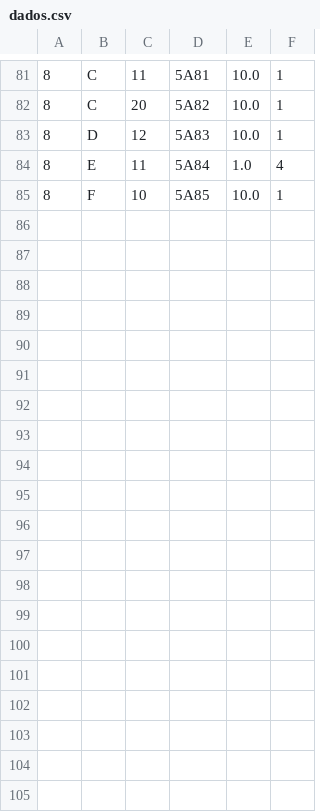
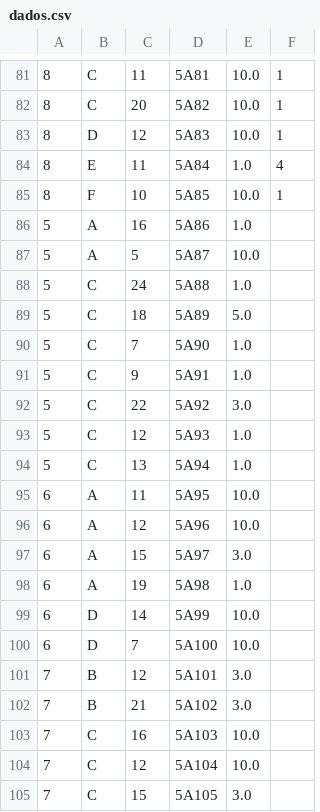
Before and after one commit to websitemath/torredecontrolo, a CSV file: dados.csv, drawn as a sheet; only a part is shown, gaps mark what is left out; the diff covers the shown part only; the diff names each change by its address in the sheet, - before the commit and + after, or states it on an @@ line.

```diff
--- a/dados.csv
+++ b/dados.csv
+row 86: 5 | A | 16 | 5A86 | 1.0
+row 87: 5 | A | 5 | 5A87 | 10.0
+row 88: 5 | C | 24 | 5A88 | 1.0
+row 89: 5 | C | 18 | 5A89 | 5.0
+row 90: 5 | C | 7 | 5A90 | 1.0
+row 91: 5 | C | 9 | 5A91 | 1.0
+row 92: 5 | C | 22 | 5A92 | 3.0
+row 93: 5 | C | 12 | 5A93 | 1.0
+row 94: 5 | C | 13 | 5A94 | 1.0
+row 95: 6 | A | 11 | 5A95 | 10.0
+row 96: 6 | A | 12 | 5A96 | 10.0
+row 97: 6 | A | 15 | 5A97 | 3.0
+row 98: 6 | A | 19 | 5A98 | 1.0
+row 99: 6 | D | 14 | 5A99 | 10.0
+row 100: 6 | D | 7 | 5A100 | 10.0
+row 101: 7 | B | 12 | 5A101 | 3.0
+row 102: 7 | B | 21 | 5A102 | 3.0
+row 103: 7 | C | 16 | 5A103 | 10.0
+row 104: 7 | C | 12 | 5A104 | 10.0
+row 105: 7 | C | 15 | 5A105 | 3.0
```
Also changed, not shown: 10 added rows and 41 edited cells elsewhere in this file, dados_backup.csv, 2 other files.
